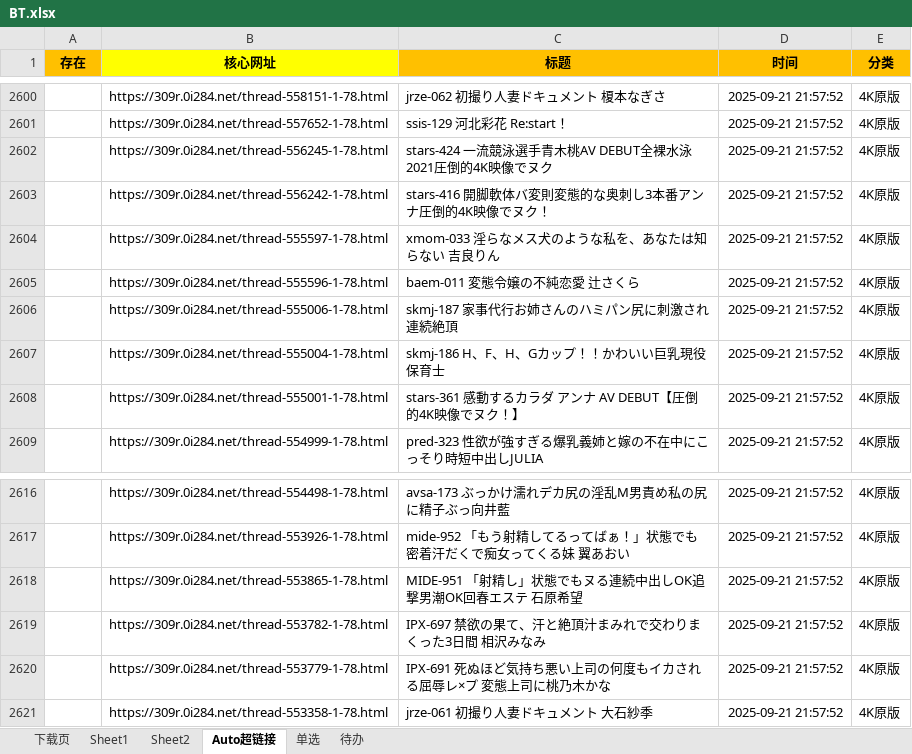
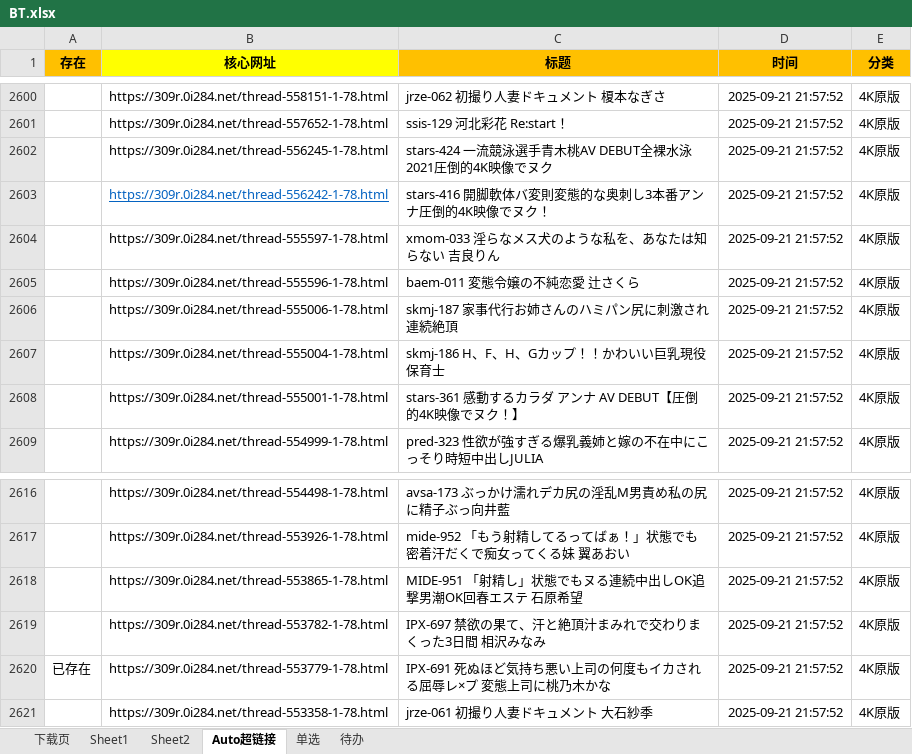
Before and after one commit to Galaxysm/MyTool, an Excel workbook: DownloadVideo/Resource/BT.xlsx, sheet Auto超链接, drawn as a sheet; only a part is shown, gaps mark what is left out; values as stored, in another font and other column widths than the file's, no borders; the diff covers the shown part only; the diff names each change by its address in the sheet, - before the commit and + after, or states it on an @@ line.

```diff
--- a/DownloadVideo/Resource/BT.xlsx (sheet Auto超链接)
+++ b/DownloadVideo/Resource/BT.xlsx (sheet Auto超链接)
@@ B2603 underline: off → on, text colour: black → #0563C1 @@
-A2620 (存在): (empty)
+A2620 (存在): 已存在
```
Also changed, not shown: 34 edited cells elsewhere in this sheet, sheet Sheet1, sheet Sheet2, 3 other files.
